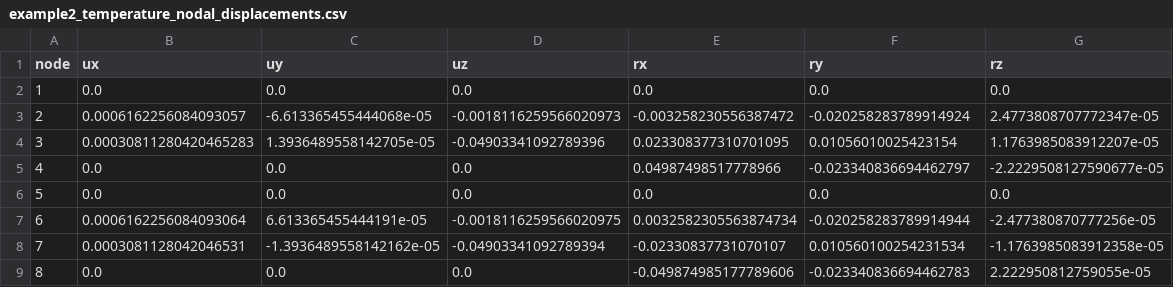
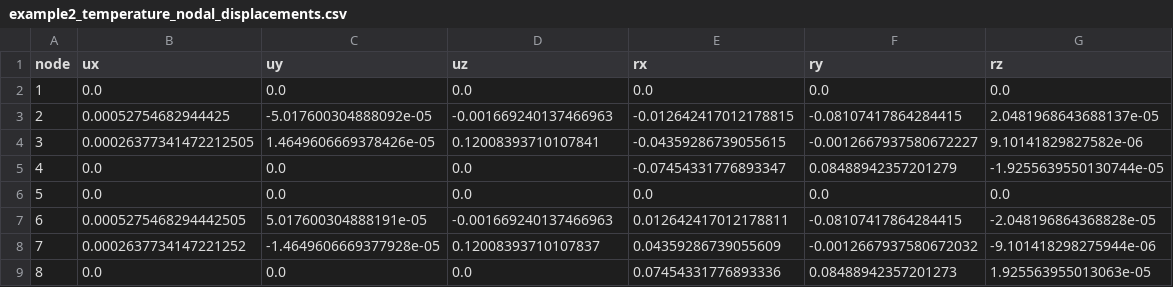
Before and after one commit to wharrow97/CEE6501-Project, a CSV file: outputs/example2_temperature/example2_temperature_nodal_displacements.csv, drawn as a sheet.

```diff
--- a/outputs/example2_temperature/example2_temperature_nodal_displacements.csv
+++ b/outputs/example2_temperature/example2_temperature_nodal_displacements.csv
@@ -2,8 +2,8 @@ node,ux,uy,uz,rx,ry,rz
 1,0.0,0.0,0.0,0.0,0.0,0.0
-2,0.0006162256084093057,-6.613365455444068e-05,-0.0018116259566020973,-0.003258230556387472,-0.020258283789914924,2.4773808707772347e-05
-3,0.00030811280420465283,1.3936489558142705e-05,-0.04903341092789396,0.023308377310701095,0.01056010025423154,1.1763985083912207e-05
-4,0.0,0.0,0.0,0.04987498517778966,-0.023340836694462797,-2.2229508127590677e-05
+2,0.00052754682944425,-5.017600304888092e-05,-0.001669240137466963,-0.012642417012178815,-0.08107417864284415,2.0481968643688137e-05
+3,0.00026377341472212505,1.4649606669378426e-05,0.12008393710107841,-0.04359286739055615,-0.0012667937580672227,9.10141829827582e-06
+4,0.0,0.0,0.0,-0.07454331776893347,0.08488942357201279,-1.9255639550130744e-05
 5,0.0,0.0,0.0,0.0,0.0,0.0
-6,0.0006162256084093064,6.613365455444191e-05,-0.0018116259566020975,0.0032582305563874734,-0.020258283789914944,-2.477380870777256e-05
-7,0.0003081128042046531,-1.3936489558142162e-05,-0.04903341092789394,-0.02330837731070107,0.010560100254231534,-1.1763985083912358e-05
-8,0.0,0.0,0.0,-0.049874985177789606,-0.023340836694462783,2.222950812759055e-05
+6,0.0005275468294442505,5.017600304888191e-05,-0.001669240137466963,0.012642417012178811,-0.08107417864284415,-2.048196864368828e-05
+7,0.0002637734147221252,-1.4649606669377928e-05,0.12008393710107837,0.04359286739055609,-0.0012667937580672032,-9.101418298275944e-06
+8,0.0,0.0,0.0,0.07454331776893336,0.08488942357201273,1.925563955013063e-05
```
Also changed, not shown: outputs/example2_fab_err/example2_fab_err_element_results.csv, outputs/example2_supports/example2_supports_support_reactions.csv, 24 other files.
